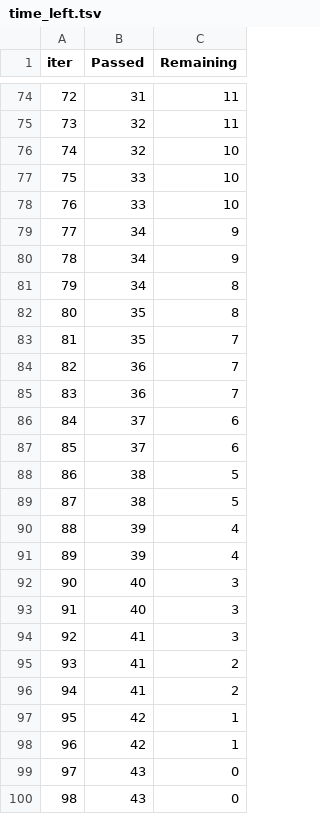
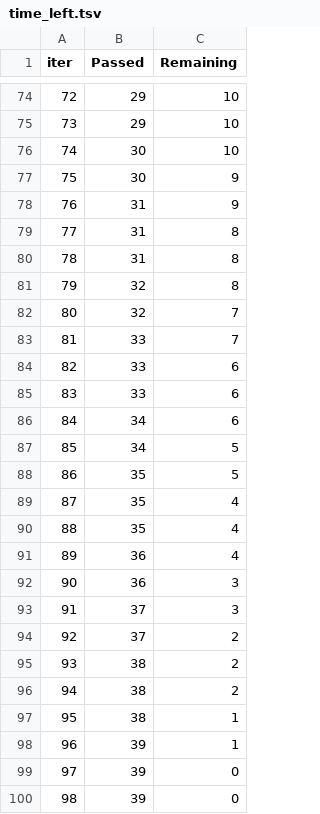
Before and after one commit to ticoraph/HRAnalytics, a TSV file: catboost_info/time_left.tsv, drawn as a sheet; only a part is shown, gaps mark what is left out; the diff covers the shown part only.

```diff
--- a/catboost_info/time_left.tsv
+++ b/catboost_info/time_left.tsv
@@ -74,27 +74,27 @@ iter	Passed	Remaining
-72	31	11
-73	32	11
-74	32	10
-75	33	10
-76	33	10
-77	34	9
-78	34	9
-79	34	8
-80	35	8
-81	35	7
-82	36	7
-83	36	7
-84	37	6
-85	37	6
-86	38	5
-87	38	5
-88	39	4
-89	39	4
-90	40	3
-91	40	3
-92	41	3
-93	41	2
-94	41	2
-95	42	1
-96	42	1
-97	43	0
-98	43	0
+72	29	10
+73	29	10
+74	30	10
+75	30	9
+76	31	9
+77	31	8
+78	31	8
+79	32	8
+80	32	7
+81	33	7
+82	33	6
+83	33	6
+84	34	6
+85	34	5
+86	35	5
+87	35	4
+88	35	4
+89	36	4
+90	36	3
+91	37	3
+92	37	2
+93	38	2
+94	38	2
+95	38	1
+96	39	1
+97	39	0
+98	39	0
```
Also changed, not shown: 144 edited cells elsewhere in this file, 4 other files.
